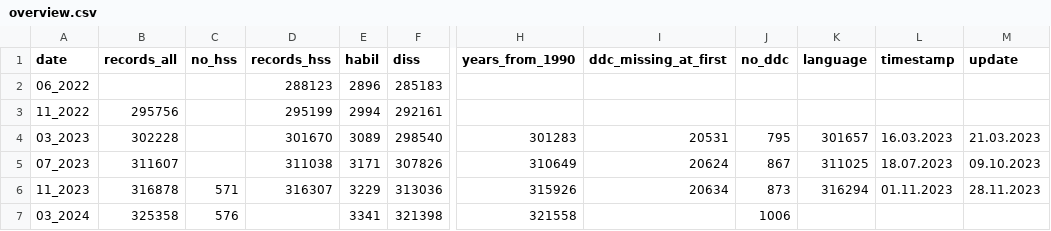
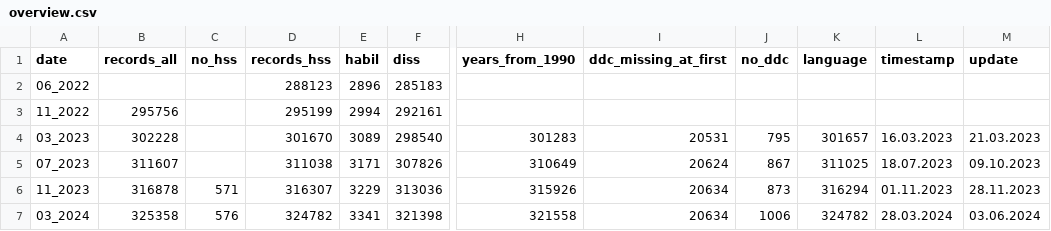
Before and after one commit to deutsche-nationalbibliothek/dnbvis_frodiss, a CSV file: data/overview.csv, drawn as a sheet; only a part is shown, gaps mark what is left out; the diff names each change by its address in the sheet, - before the commit and + after, or states it on an @@ line.

Commit message:
Update March 2024

```diff
--- a/data/overview.csv
+++ b/data/overview.csv
-D7 (records_hss): (empty)
+D7 (records_hss): 324782
-I7 (ddc_missing_at_first): (empty)
+I7 (ddc_missing_at_first): 20634
-K7 (language): (empty)
+K7 (language): 324782
-L7 (timestamp): (empty)
+L7 (timestamp): 28.03.2024
-M7 (update): (empty)
+M7 (update): 03.06.2024
```
